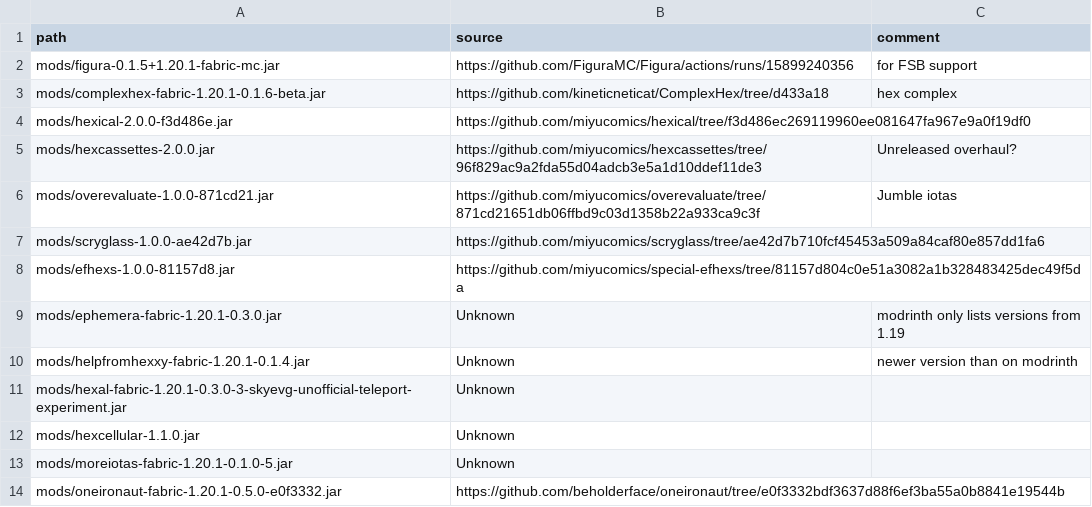
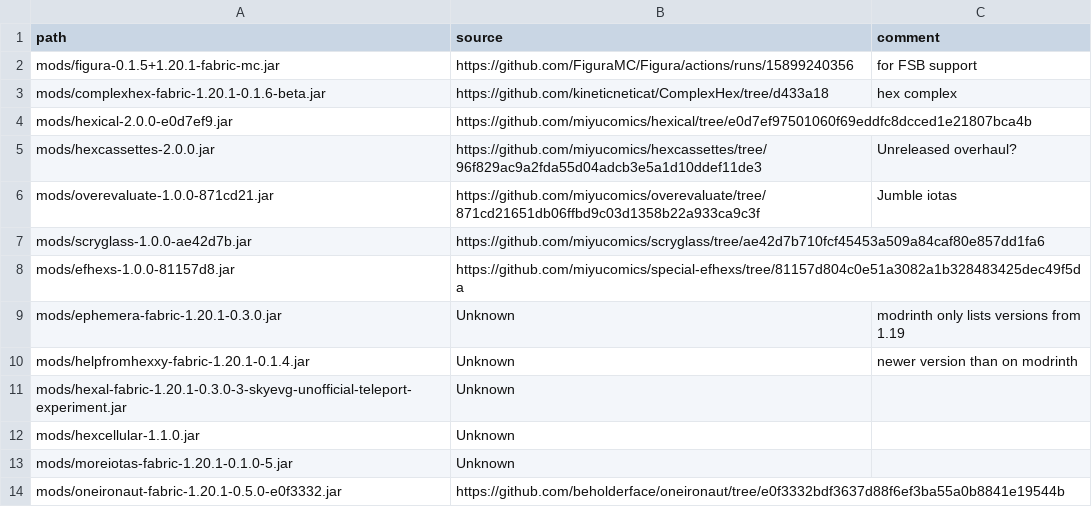
Before and after one commit to abilliontrillionstars/hexxy4, a CSV file: jarSources.csv, drawn as a sheet.

Commit message:
downgrade hexical

```diff
--- a/jarSources.csv
+++ b/jarSources.csv
@@ -3,3 +3,3 @@ mods/figura-0.1.5+1.20.1-fabric-mc.jar,https://github.com/FiguraMC/Figura/action
 mods/complexhex-fabric-1.20.1-0.1.6-beta.jar,https://github.com/kineticneticat/ComplexHex/tree/d433a18,hex complex
-mods/hexical-2.0.0-f3d486e.jar,https://github.com/miyucomics/hexical/tree/f3d486ec269119960ee081647fa967e9a0f19df0,
+mods/hexical-2.0.0-e0d7ef9.jar,https://github.com/miyucomics/hexical/tree/e0d7ef97501060f69eddfc8dcced1e21807bca4b,
 mods/hexcassettes-2.0.0.jar,https://github.com/miyucomics/hexcassettes/tree/96f829ac9a2fda55d04adcb3e5a1d10ddef11de3,Unreleased overhaul?
```
Also changed, not shown: 2 other files.
